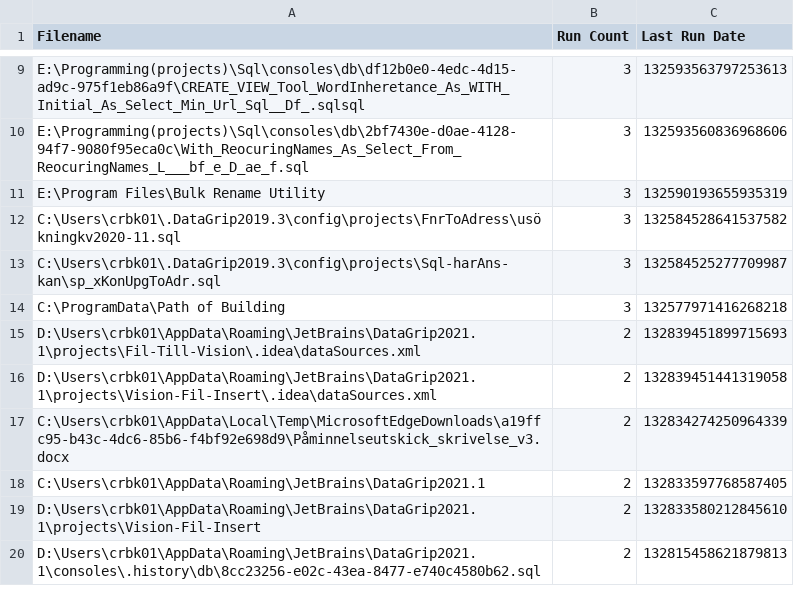
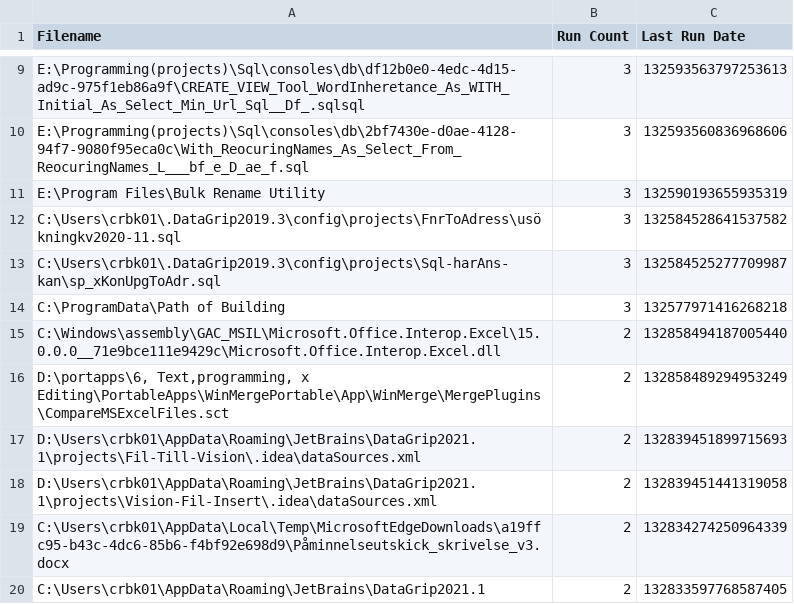
Before and after one commit to perXautomatik/EverythingSettings, a CSV file: Run History.csv, drawn as a sheet; only a part is shown, gaps mark what is left out; the shorter side is filled out with more unchanged rows; the diff names each change by its address in the sheet, - before the commit and + after, or states it on an @@ line.

```diff
--- a/Run History.csv
+++ b/Run History.csv
+row 15: C:\Windows\assembly\GAC_MSIL\Microsoft.Office.Interop.Excel\15.0.0.0__71e9bce111e9429c\Microsoft.Office.Interop.Excel.dll | 2 | 132858494187005440
+row 16: D:\portapps\6, Text,programming, x Editing\PortableApps\WinMergePortable\App\WinMerge\MergePlugins\CompareMSExcelFiles.sct | 2 | 132858489294953249
```
Also changed, not shown: Filters.csv, Search History.csv, 1 other file.
